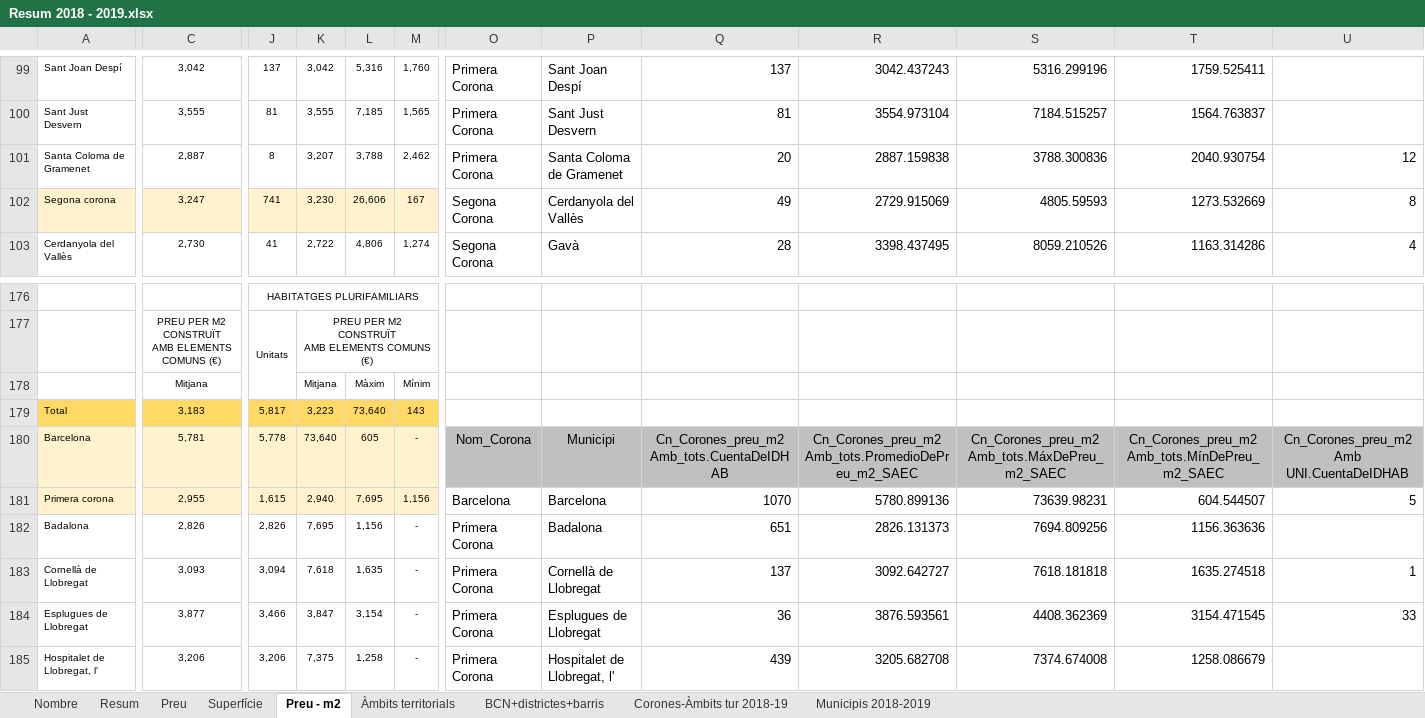
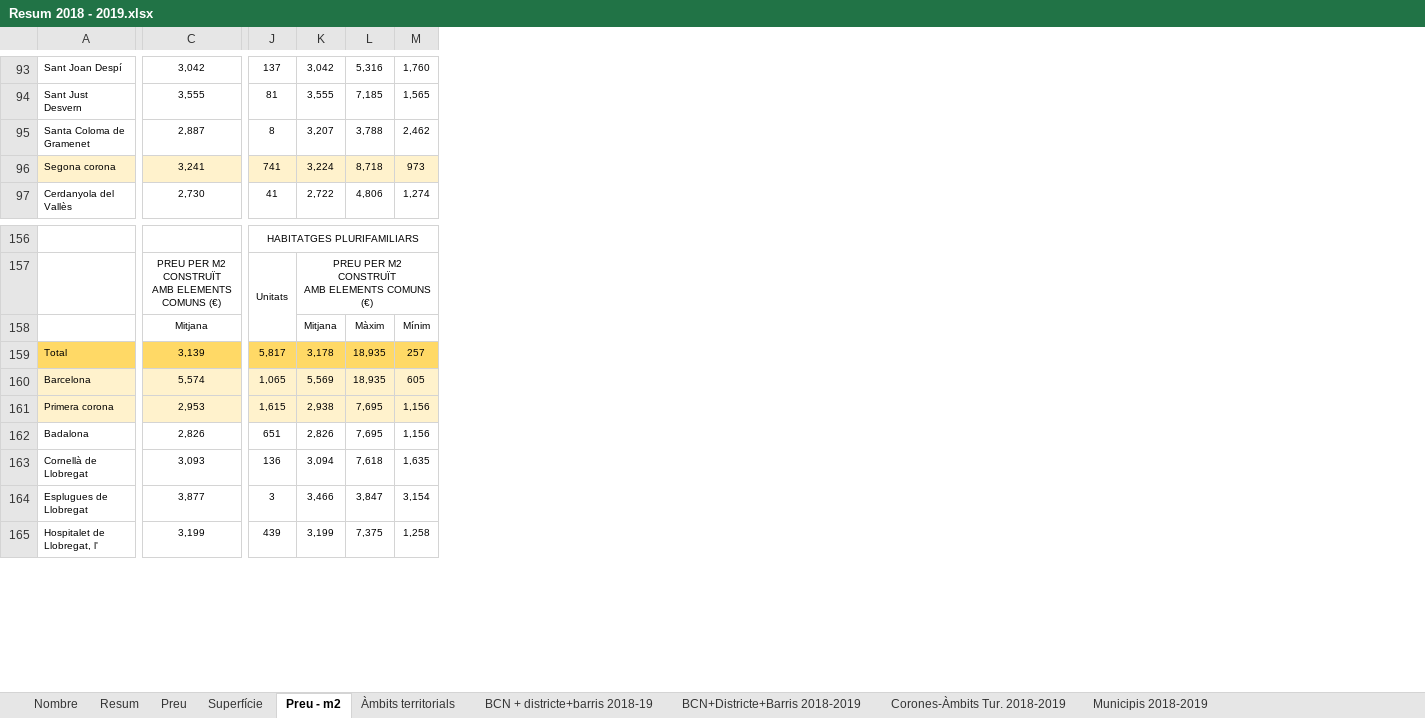
Before and after one commit to rubenlj-git/APP_oferta_23, an Excel workbook: Resum 2018 - 2019.xlsx, sheet Preu - m2, drawn as a sheet; only a part is shown, gaps mark what is left out; values as stored, in another font and other column widths than the file's, no borders; removed rows and columns are numbered as before the commit, all else as after; the diff covers the shown part only; the diff names each change by its address in the sheet, - before the commit and + after, or states it on an @@ line.

```diff
--- a/Resum 2018 - 2019.xlsx (sheet Preu - m2)
+++ b/Resum 2018 - 2019.xlsx (sheet Preu - m2)
-sheet tab: BCN+districtes+barris
+sheet tab: BCN + districte+barris 2018-19
-sheet tab: Corones-Àmbits tur 2018-19
+sheet tab: BCN+Districte+Barris 2018-2019
+sheet tab: Corones-Àmbits Tur. 2018-2019
-column O, rows 99-103: Primera Corona | Primera Corona | Primera Corona | Segona Corona | Segona Corona; rows 180-185: Nom_Corona | Barcelona | Primera Corona | Primera Corona | Primera Corona | Primera Corona
-column P, rows 99-103: Sant Joan Despí | Sant Just Desvern | Santa Coloma de Gramenet | Cerdanyola del Vallès | Gavà; rows 180-185: Municipi | Barcelona | Badalona | Cornellà de Llobregat | Esplugues de Llobregat | Hospitalet de Llobregat, l'
-column Q, rows 99-103: 137 | 81 | 20 | 49 | 28; rows 180-185: Cn_Corones_preu_m2 Amb_tots.CuentaDeIDHAB | 1070 | 651 | 137 | 36 | 439
-column R, rows 99-103: 3042.437243 | 3554.973104 | 2887.159838 | 2729.915069 | 3398.437495; rows 180-185: Cn_Corones_preu_m2 Amb_tots.PromedioDePreu_m2_SAEC | 5780.899136 | 2826.131373 | 3092.642727 | 3876.593561 | 3205.682708
-column S, rows 99-103: 5316.299196 | 7184.515257 | 3788.300836 | 4805.59593 | 8059.210526; rows 180-185: Cn_Corones_preu_m2 Amb_tots.MáxDePreu_m2_SAEC | 73639.98231 | 7694.809256 | 7618.181818 | 4408.362369 | 7374.674008
-column T, rows 99-103: 1759.525411 | 1564.763837 | 2040.930754 | 1273.532669 | 1163.314286; rows 180-185: Cn_Corones_preu_m2 Amb_tots.MínDePreu_m2_SAEC | 604.544507 | 1156.363636 | 1635.274518 | 3154.471545 | 1258.086679
-column U, rows 101-103: 12 | 8 | 4; rows 180-184: Cn_Corones_preu_m2 Amb UNI.CuentaDeIDHAB | 5 |  | 1 | 33
-C96: 3,247
+C96: 3,241
-K96: 3,230
+K96: 3,224
-L96: 26,606
+L96: 8,718
-M96: 167
+M96: 973
-C159: 3,183
+C159: 3,139
-K159: 3,223
+K159: 3,178
-L159: 73,640
+L159: 18,935
-M159: 143
+M159: 257
-C160: 5,781
+C160: 5,574
-J160: 5,778
+J160: 1,065
-K160: 73,640
+K160: 5,569
-L160: 605
+L160: 18,935
-M160: -
+M160: 605
-C161: 2,955
+C161: 2,953
-K161: 2,940
+K161: 2,938
-J162: 2,826
+J162: 651
-K162: 7,695
+K162: 2,826
-L162: 1,156
+L162: 7,695
-M162: -
+M162: 1,156
-J163: 3,094
+J163: 136
-K163: 7,618
+K163: 3,094
-L163: 1,635
+L163: 7,618
-M163: -
+M163: 1,635
-J164: 3,466
+J164: 3
-K164: 3,847
+K164: 3,466
-L164: 3,154
+L164: 3,847
-M164: -
+M164: 3,154
-C165: 3,206
+C165: 3,199
-J165: 3,206
+J165: 439
-K165: 7,375
+K165: 3,199
-L165: 1,258
+L165: 7,375
-M165: -
+M165: 1,258
```
Also changed, not shown: 25 removed rows, 8 removed columns, 322 edited cells and cell formats elsewhere in this sheet, sheet Resum, sheet BCN + districte+barris 2018-19, sheet Municipis 2018-2019, sheet Àmbits territorials, sheet Superfície, sheet Preu, 1 more sheet, formulas that keep their value, charts or pictures, 2 other files.
